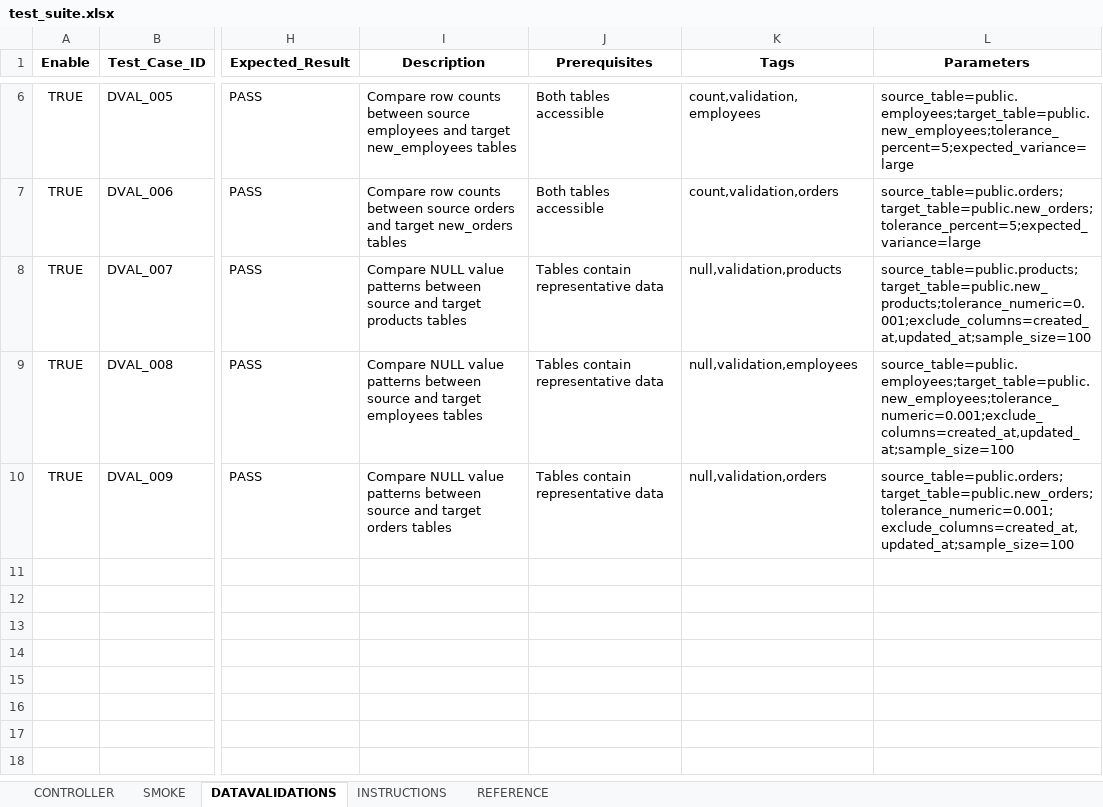
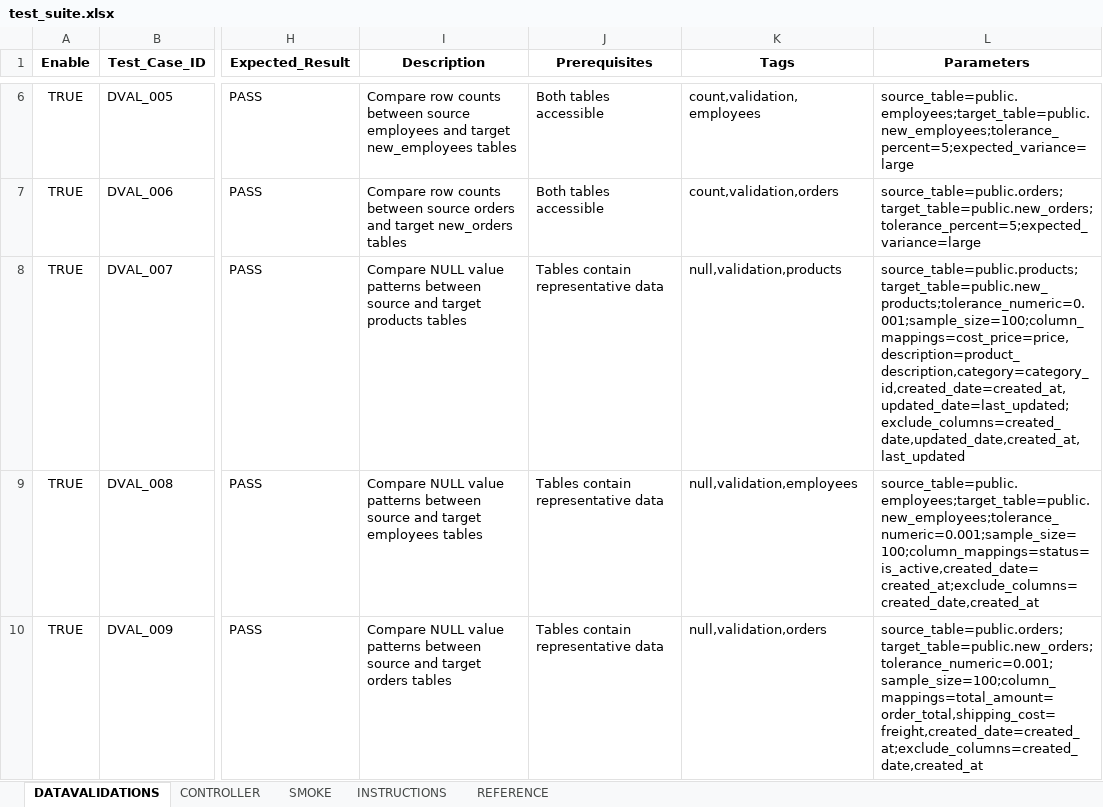
Before and after one commit to ShanKonduru/cross_db_validator, an Excel workbook: inputs/test_suite.xlsx, sheet DATAVALIDATIONS, drawn as a sheet; only a part is shown, gaps mark what is left out; values as stored, in another font and other column widths than the file's, no borders; the diff names each change by its address in the sheet, - before the commit and + after, or states it on an @@ line.

Commit message:
column exclusion

```diff
--- a/inputs/test_suite.xlsx (sheet DATAVALIDATIONS)
+++ b/inputs/test_suite.xlsx (sheet DATAVALIDATIONS)
@@ sheet tab order changed: DATAVALIDATIONS | CONTROLLER | SMOKE | INSTRUCTIONS | REFERENCE @@
-L8 (Parameters): source_table=public.products;target_table=public.new_products;tolerance_numeric=0.001;exclude_columns=created_at,updated_at;sample_size=100
+L8 (Parameters): source_table=public.products;target_table=public.new_products;tolerance_numeric=0.001;sample_size=100;column_mappings=cost_price=price,description=product_description,category=category_id,created_date=created_at,updated_date=last_updated;exclude_columns=created_date,updated_date,created_at,last_updated
-L9 (Parameters): source_table=public.employees;target_table=public.new_employees;tolerance_numeric=0.001;exclude_columns=created_at,updated_at;sample_size=100
+L9 (Parameters): source_table=public.employees;target_table=public.new_employees;tolerance_numeric=0.001;sample_size=100;column_mappings=status=is_active,created_date=created_at;exclude_columns=created_date,created_at
-L10 (Parameters): source_table=public.orders;target_table=public.new_orders;tolerance_numeric=0.001;exclude_columns=created_at,updated_at;sample_size=100
+L10 (Parameters): source_table=public.orders;target_table=public.new_orders;tolerance_numeric=0.001;sample_size=100;column_mappings=total_amount=order_total,shipping_cost=freight,created_date=created_at;exclude_columns=created_date,created_at
```
Also changed, not shown: sheet SMOKE, sheet INSTRUCTIONS, sheet REFERENCE, sheet CONTROLLER, 10 other files.
